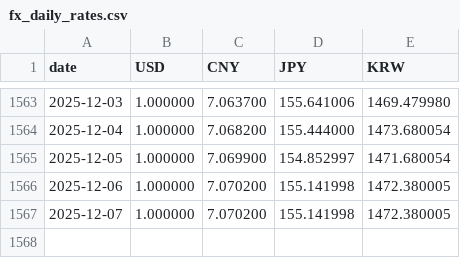
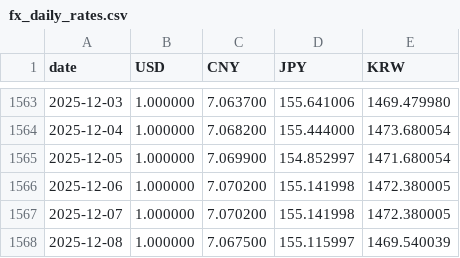
Before and after one commit to ryusoh/fund, a CSV file: data/fx_daily_rates.csv, drawn as a sheet; only a part is shown, gaps mark what is left out; the diff names each change by its address in the sheet, - before the commit and + after, or states it on an @@ line.

```diff
--- a/data/fx_daily_rates.csv
+++ b/data/fx_daily_rates.csv
+row 1568: 2025-12-08 | 1.000000 | 7.067500 | 155.115997 | 1469.540039
```
Also changed, not shown: 1 other file.
